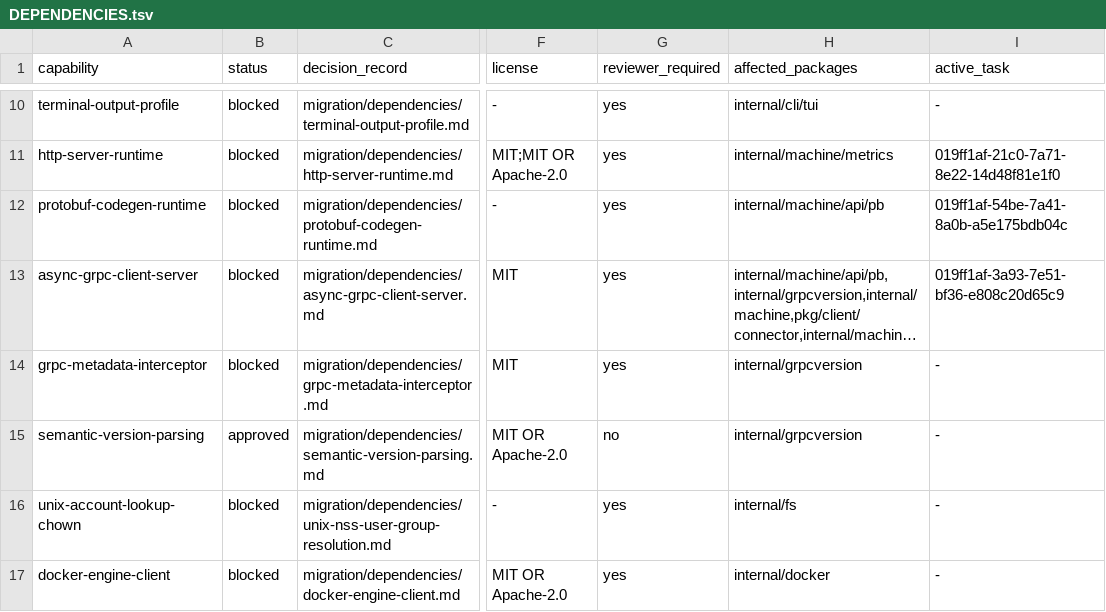
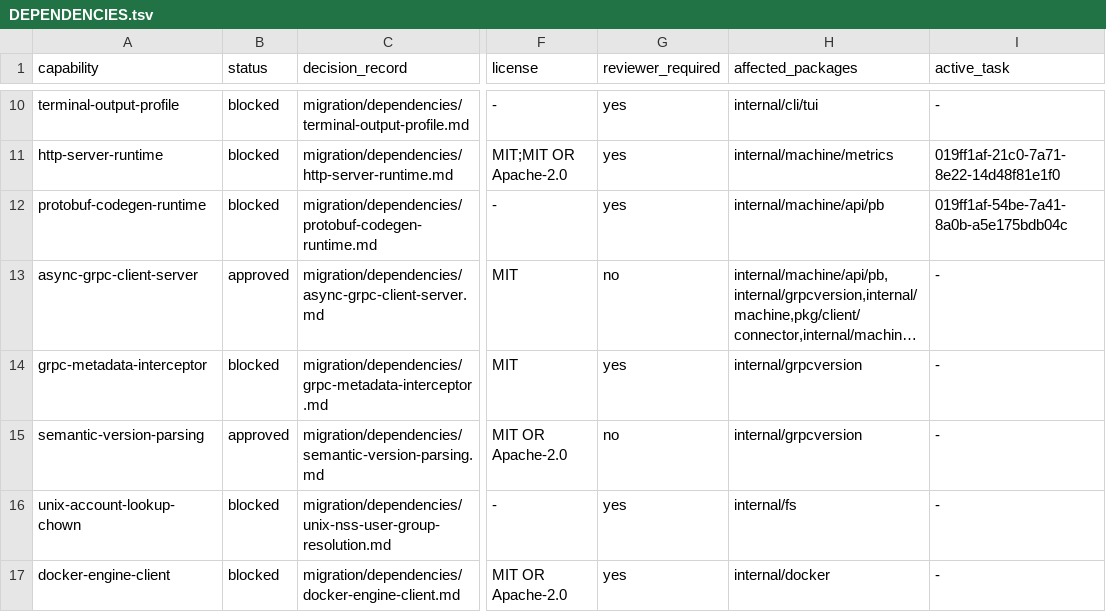
Before and after one commit to getployz/ployz-rust-port, a TSV file: migration/DEPENDENCIES.tsv, drawn as a sheet; only a part is shown, gaps mark what is left out; long unchanged cells end in …; the diff names each change by its address in the sheet, - before the commit and + after, or states it on an @@ line.

```diff
--- a/migration/DEPENDENCIES.tsv
+++ b/migration/DEPENDENCIES.tsv
-B13 (status): blocked
+B13 (status): approved
-G13 (reviewer_required): yes
+G13 (reviewer_required): no
-I13 (active_task): 019ff1af-3a93-7e51-bf36-e808c20d65c9
+I13 (active_task): -
```
